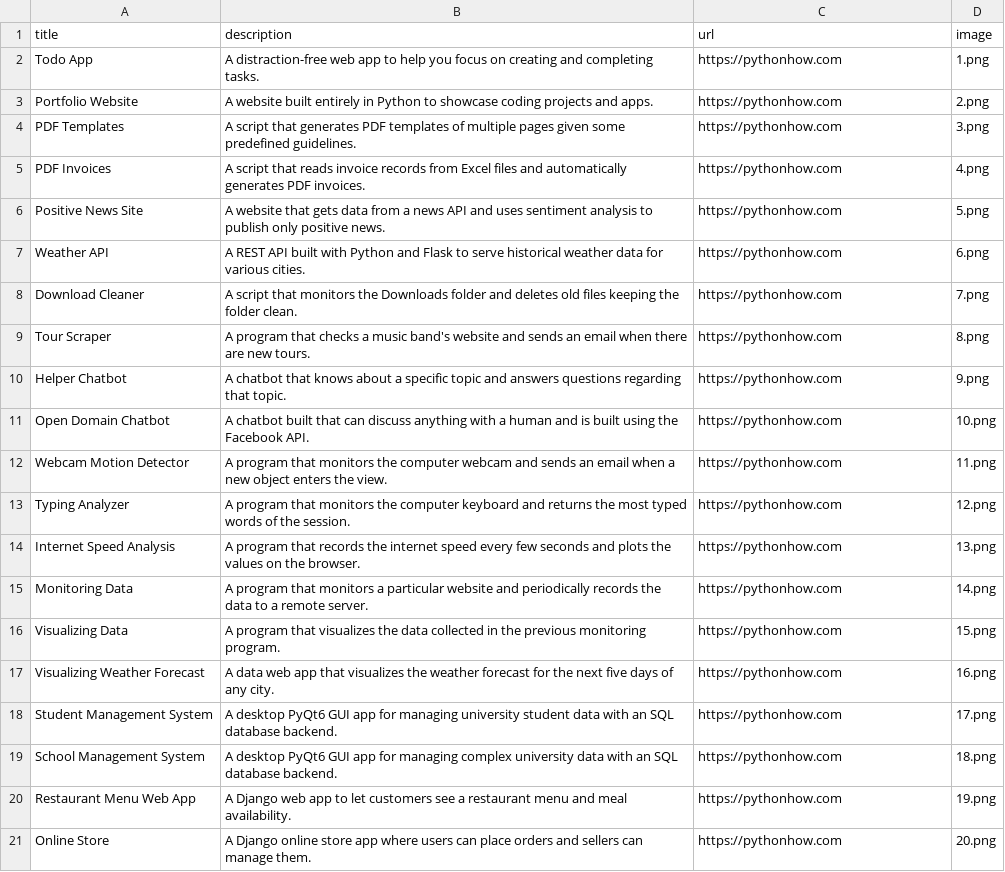
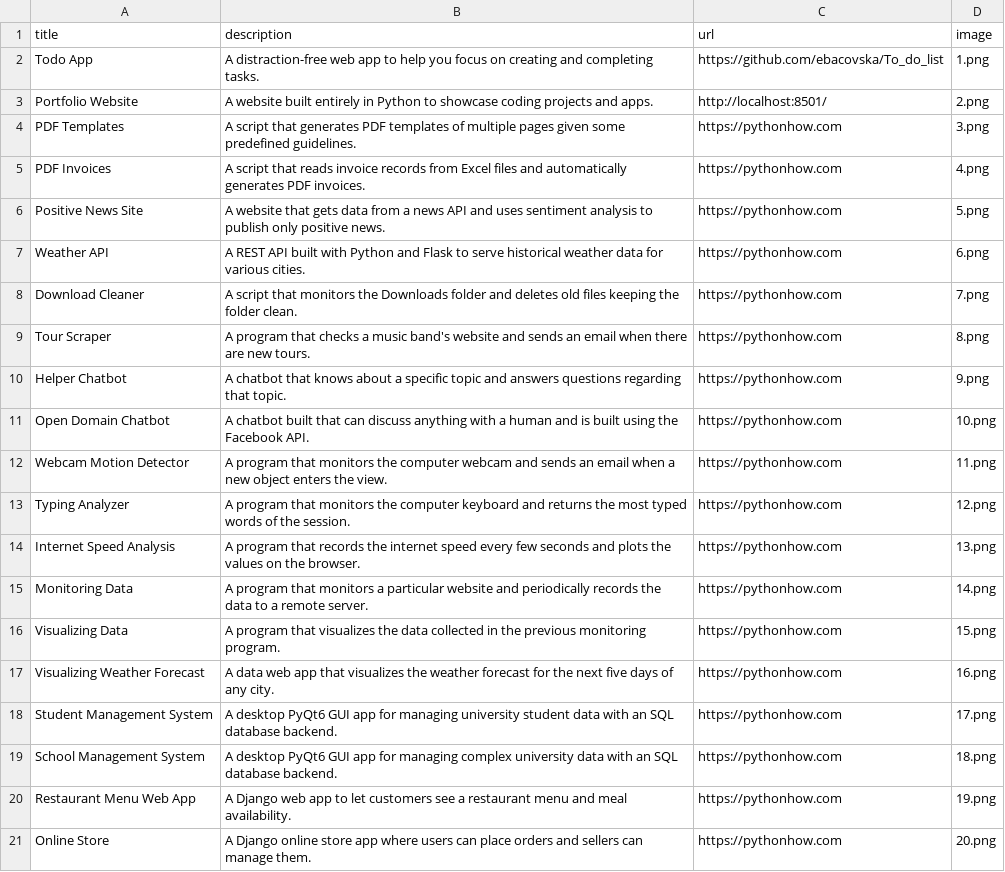
Before and after one commit to ebacovska/Portfolio, a CSV file: data.csv, drawn as a sheet.

```diff
--- a/data.csv
+++ b/data.csv
@@ -1,4 +1,4 @@
 title;description;url;image
-Todo App;A distraction-free web app to help you focus on creating and completing tasks.;https://pythonhow.com;1.png
-Portfolio Website;A website built entirely in Python to showcase coding projects and apps.;https://pythonhow.com;2.png
+Todo App;A distraction-free web app to help you focus on creating and completing tasks.;https://github.com/ebacovska/To_do_list;1.png
+Portfolio Website;A website built entirely in Python to showcase coding projects and apps.;http://localhost:8501/;2.png
 PDF Templates;A script that generates PDF templates of multiple pages given some predefined guidelines.;https://pythonhow.com;3.png
```
Also changed, not shown: 6 other files.
